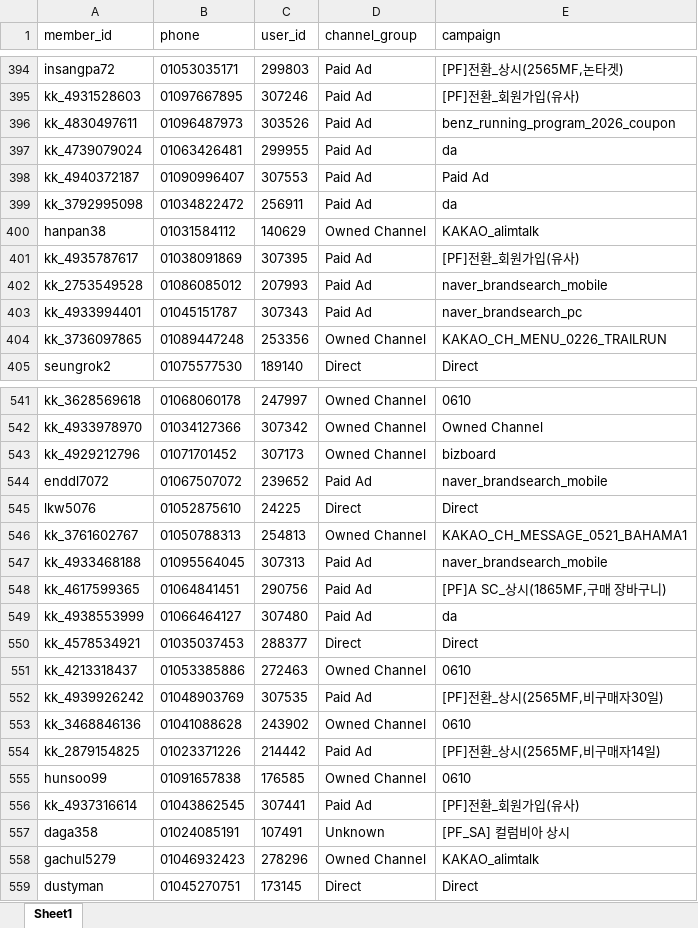
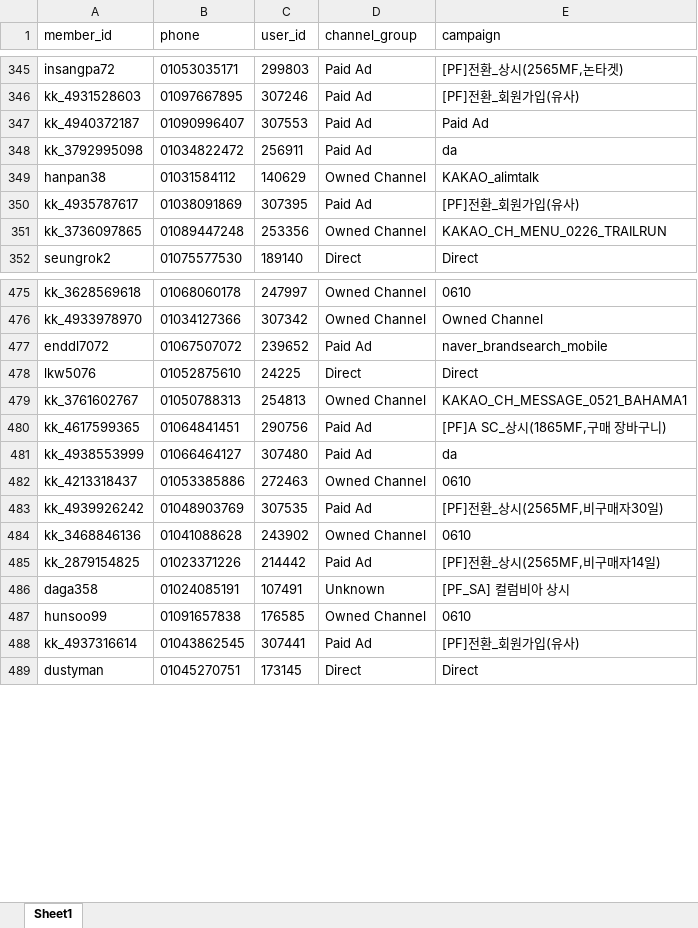
Before and after one commit to koreacolumbia-dotcom/E-comm-marketing-hub, an Excel workbook: reports/member_funnel/downloads/member_funnel_7d_non_buyer.xlsx, sheet Sheet1, drawn as a sheet; only a part is shown, gaps mark what is left out; values as stored, in another font and other column widths than the file's, no borders; removed rows and columns are numbered as before the commit, all else as after; the diff covers the shown part only; the diff names each change by its address in the sheet, - before the commit and + after, or states it on an @@ line.

```diff
--- a/reports/member_funnel/downloads/member_funnel_7d_non_buyer.xlsx (sheet Sheet1)
+++ b/reports/member_funnel/downloads/member_funnel_7d_non_buyer.xlsx (sheet Sheet1)
-row 396: kk_4830497611 | 01096487973 | 303526 | Paid Ad | benz_running_program_2026_coupon
-row 397: kk_4739079024 | 01063426481 | 299955 | Paid Ad | da
-row 402: kk_2753549528 | 01086085012 | 207993 | Paid Ad | naver_brandsearch_mobile
-row 403: kk_4933994401 | 01045151787 | 307343 | Paid Ad | naver_brandsearch_pc
-row 543: kk_4929212796 | 01071701452 | 307173 | Owned Channel | bizboard
-row 547: kk_4933468188 | 01095564045 | 307313 | Paid Ad | naver_brandsearch_mobile
-row 550: kk_4578534921 | 01035037453 | 288377 | Direct | Direct
@@ row 557 moved to row 486: daga358 @@
-row 558: gachul5279 | 01046932423 | 278296 | Owned Channel | KAKAO_alimtalk
```
Also changed, not shown: 84 removed rows and 19 moved rows elsewhere in this sheet, reports/member_funnel/downloads/member_funnel_1m_non_buyer.xlsx, reports/member_funnel/downloads/member_funnel_1m_target_segments.xlsx, 17 other files.
